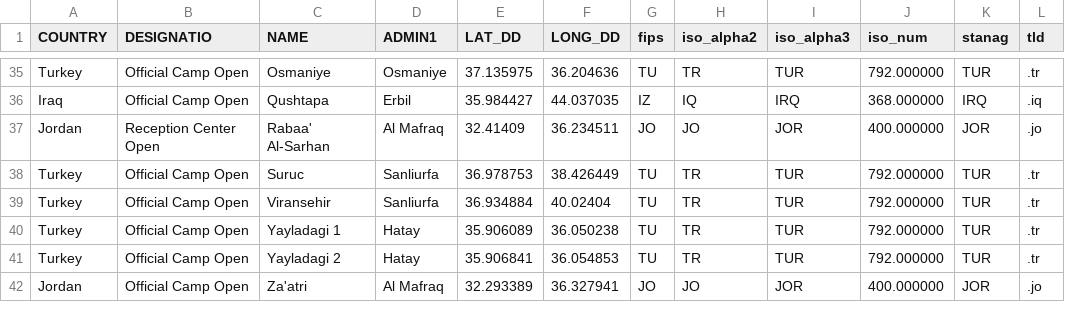
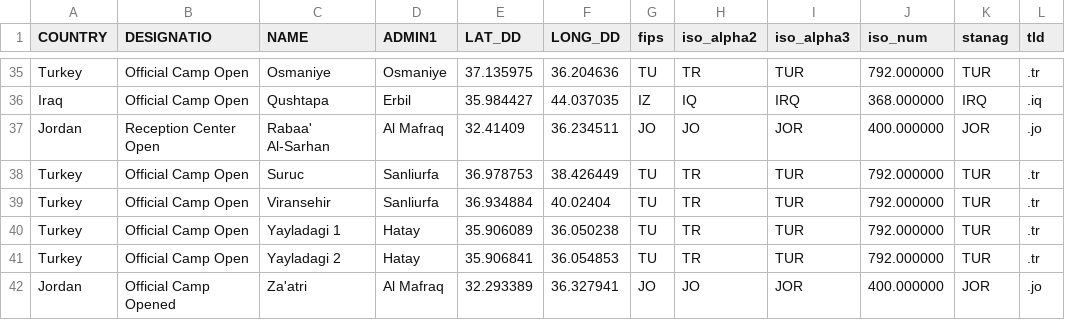
Before and after one commit to davidasbury/SyriaTest, a CSV file: Syria_DoS_HIU_SyriaRefugeeSites.csv, drawn as a sheet; only a part is shown, gaps mark what is left out; the diff names each change by its address in the sheet, - before the commit and + after, or states it on an @@ line.

Commit message:
updated DoS encoding2

```diff
--- a/Syria_DoS_HIU_SyriaRefugeeSites.csv
+++ b/Syria_DoS_HIU_SyriaRefugeeSites.csv
-B42 (DESIGNATIO): Official Camp Open
+B42 (DESIGNATIO): Official Camp Opened
```
